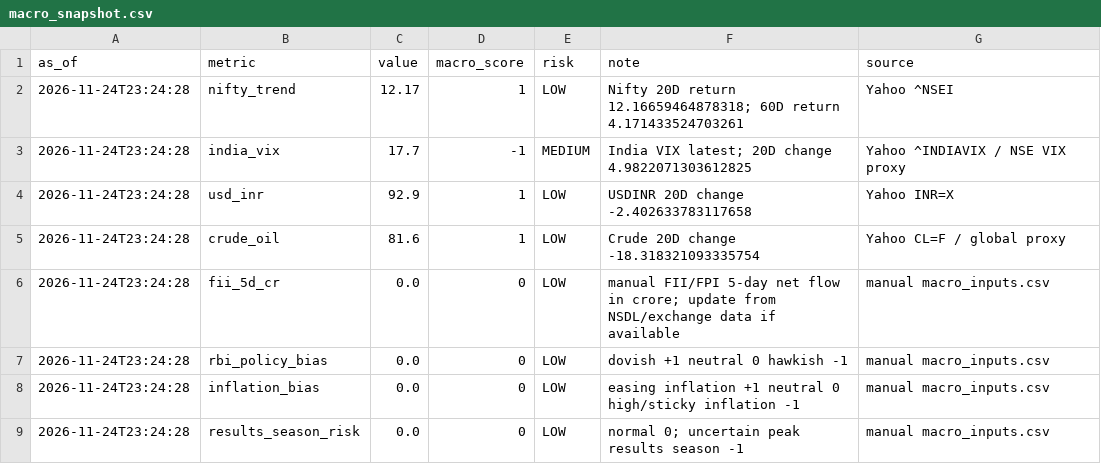
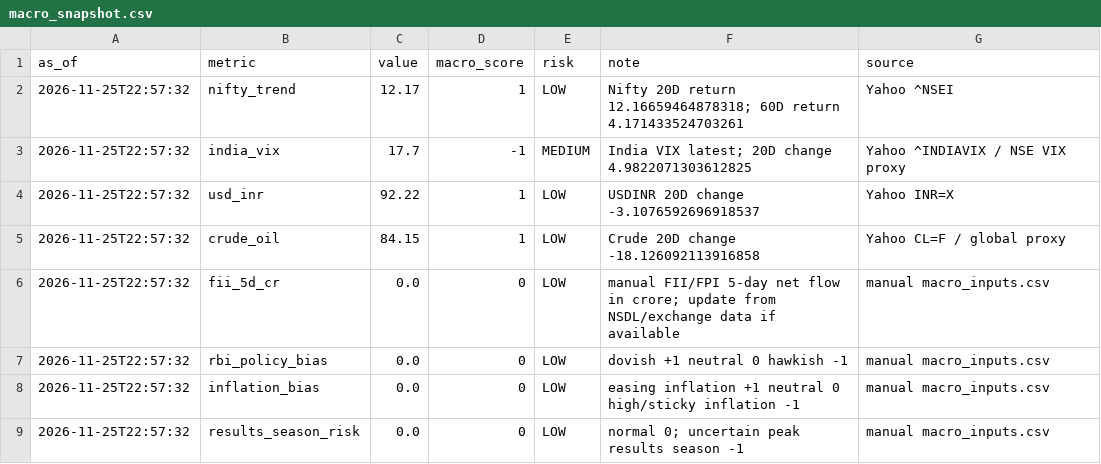
Before and after one commit to abhishekb1991/Swingtradingapp, a CSV file: macro_snapshot.csv, drawn as a sheet.

```diff
--- a/macro_snapshot.csv
+++ b/macro_snapshot.csv
@@ -1,9 +1,9 @@
 as_of,metric,value,macro_score,risk,note,source
-2026-11-24T23:24:28,nifty_trend,12.17,1,LOW,Nifty 20D return 12.16659464878318; 60D return 4.171433524703261,Yahoo ^NSEI
-2026-11-24T23:24:28,india_vix,17.7,-1,MEDIUM,India VIX latest; 20D change 4.9822071303612825,Yahoo ^INDIAVIX / NSE VIX proxy
-2026-11-24T23:24:28,usd_inr,92.9,1,LOW,USDINR 20D change -2.402633783117658,Yahoo INR=X
-2026-11-24T23:24:28,crude_oil,81.6,1,LOW,Crude 20D change -18.318321093335754,Yahoo CL=F / global proxy
-2026-11-24T23:24:28,fii_5d_cr,0.0,0,LOW,manual FII/FPI 5-day net flow in crore; update from NSDL/exchange data if available,manual macro_inputs.csv
-2026-11-24T23:24:28,rbi_policy_bias,0.0,0,LOW,dovish +1 neutral 0 hawkish -1,manual macro_inputs.csv
-2026-11-24T23:24:28,inflation_bias,0.0,0,LOW,easing inflation +1 neutral 0 high/sticky inflation -1,manual macro_inputs.csv
-2026-11-24T23:24:28,results_season_risk,0.0,0,LOW,normal 0; uncertain peak results season -1,manual macro_inputs.csv
+2026-11-25T22:57:32,nifty_trend,12.17,1,LOW,Nifty 20D return 12.16659464878318; 60D return 4.171433524703261,Yahoo ^NSEI
+2026-11-25T22:57:32,india_vix,17.7,-1,MEDIUM,India VIX latest; 20D change 4.9822071303612825,Yahoo ^INDIAVIX / NSE VIX proxy
+2026-11-25T22:57:32,usd_inr,92.22,1,LOW,USDINR 20D change -3.1076592696918537,Yahoo INR=X
+2026-11-25T22:57:32,crude_oil,84.15,1,LOW,Crude 20D change -18.126092113916858,Yahoo CL=F / global proxy
+2026-11-25T22:57:32,fii_5d_cr,0.0,0,LOW,manual FII/FPI 5-day net flow in crore; update from NSDL/exchange data if available,manual macro_inputs.csv
+2026-11-25T22:57:32,rbi_policy_bias,0.0,0,LOW,dovish +1 neutral 0 hawkish -1,manual macro_inputs.csv
+2026-11-25T22:57:32,inflation_bias,0.0,0,LOW,easing inflation +1 neutral 0 high/sticky inflation -1,manual macro_inputs.csv
+2026-11-25T22:57:32,results_season_risk,0.0,0,LOW,normal 0; uncertain peak results season -1,manual macro_inputs.csv
```
Also changed, not shown: exports/recommendations.csv, recommendations.csv, 3 other files.
